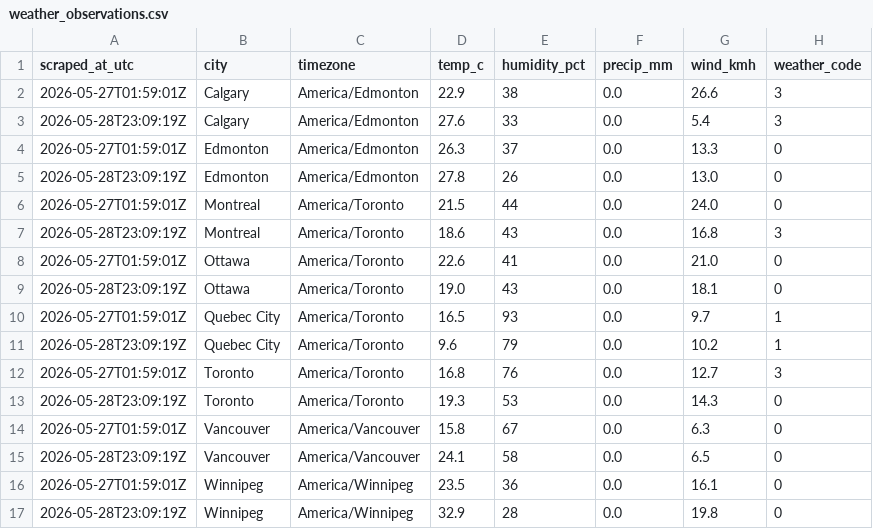
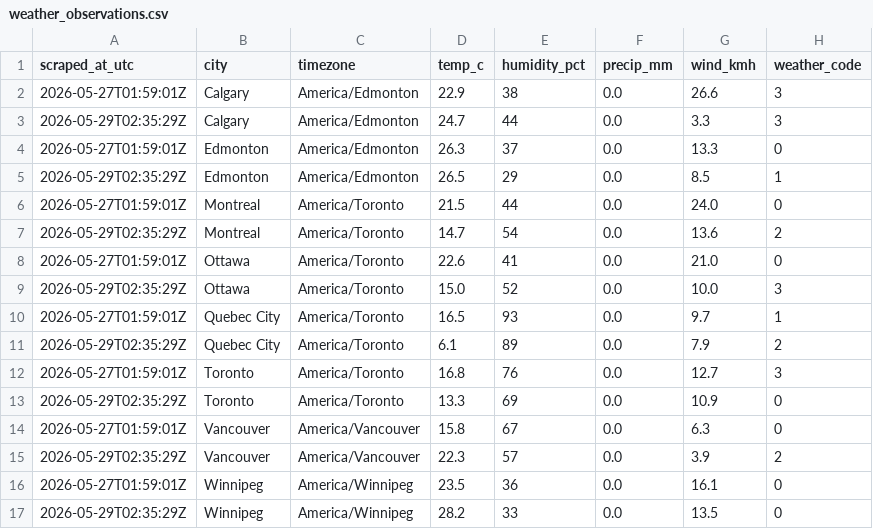
Before and after one commit to imran-ahmed377/weathertracker-ai, a CSV file: output/weather_observations.csv, drawn as a sheet.

```diff
--- a/output/weather_observations.csv
+++ b/output/weather_observations.csv
@@ -2,16 +2,16 @@ scraped_at_utc,city,timezone,temp_c,humidity_pct,precip_mm,wind_kmh,weather_code
 2026-05-27T01:59:01Z,Calgary,America/Edmonton,22.9,38,0.0,26.6,3
-2026-05-28T23:09:19Z,Calgary,America/Edmonton,27.6,33,0.0,5.4,3
+2026-05-29T02:35:29Z,Calgary,America/Edmonton,24.7,44,0.0,3.3,3
 2026-05-27T01:59:01Z,Edmonton,America/Edmonton,26.3,37,0.0,13.3,0
-2026-05-28T23:09:19Z,Edmonton,America/Edmonton,27.8,26,0.0,13.0,0
+2026-05-29T02:35:29Z,Edmonton,America/Edmonton,26.5,29,0.0,8.5,1
 2026-05-27T01:59:01Z,Montreal,America/Toronto,21.5,44,0.0,24.0,0
-2026-05-28T23:09:19Z,Montreal,America/Toronto,18.6,43,0.0,16.8,3
+2026-05-29T02:35:29Z,Montreal,America/Toronto,14.7,54,0.0,13.6,2
 2026-05-27T01:59:01Z,Ottawa,America/Toronto,22.6,41,0.0,21.0,0
-2026-05-28T23:09:19Z,Ottawa,America/Toronto,19.0,43,0.0,18.1,0
+2026-05-29T02:35:29Z,Ottawa,America/Toronto,15.0,52,0.0,10.0,3
 2026-05-27T01:59:01Z,Quebec City,America/Toronto,16.5,93,0.0,9.7,1
-2026-05-28T23:09:19Z,Quebec City,America/Toronto,9.6,79,0.0,10.2,1
+2026-05-29T02:35:29Z,Quebec City,America/Toronto,6.1,89,0.0,7.9,2
 2026-05-27T01:59:01Z,Toronto,America/Toronto,16.8,76,0.0,12.7,3
-2026-05-28T23:09:19Z,Toronto,America/Toronto,19.3,53,0.0,14.3,0
+2026-05-29T02:35:29Z,Toronto,America/Toronto,13.3,69,0.0,10.9,0
 2026-05-27T01:59:01Z,Vancouver,America/Vancouver,15.8,67,0.0,6.3,0
-2026-05-28T23:09:19Z,Vancouver,America/Vancouver,24.1,58,0.0,6.5,0
+2026-05-29T02:35:29Z,Vancouver,America/Vancouver,22.3,57,0.0,3.9,2
 2026-05-27T01:59:01Z,Winnipeg,America/Winnipeg,23.5,36,0.0,16.1,0
-2026-05-28T23:09:19Z,Winnipeg,America/Winnipeg,32.9,28,0.0,19.8,0
+2026-05-29T02:35:29Z,Winnipeg,America/Winnipeg,28.2,33,0.0,13.5,0
```
Also changed, not shown: output/weather_daily.csv, 9 other files.
